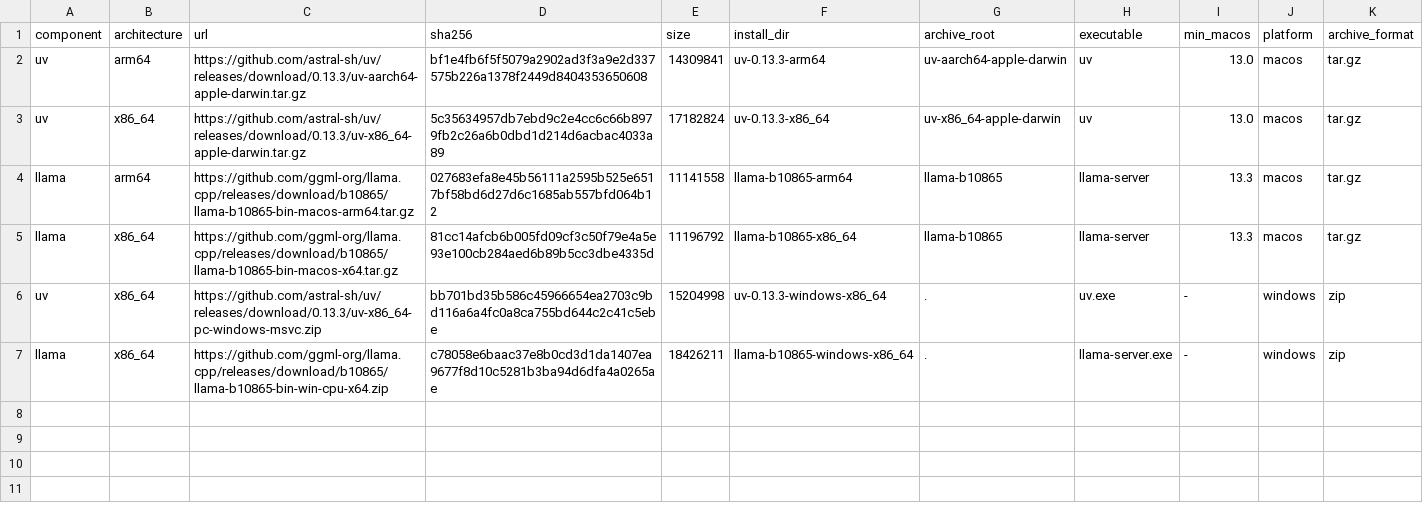
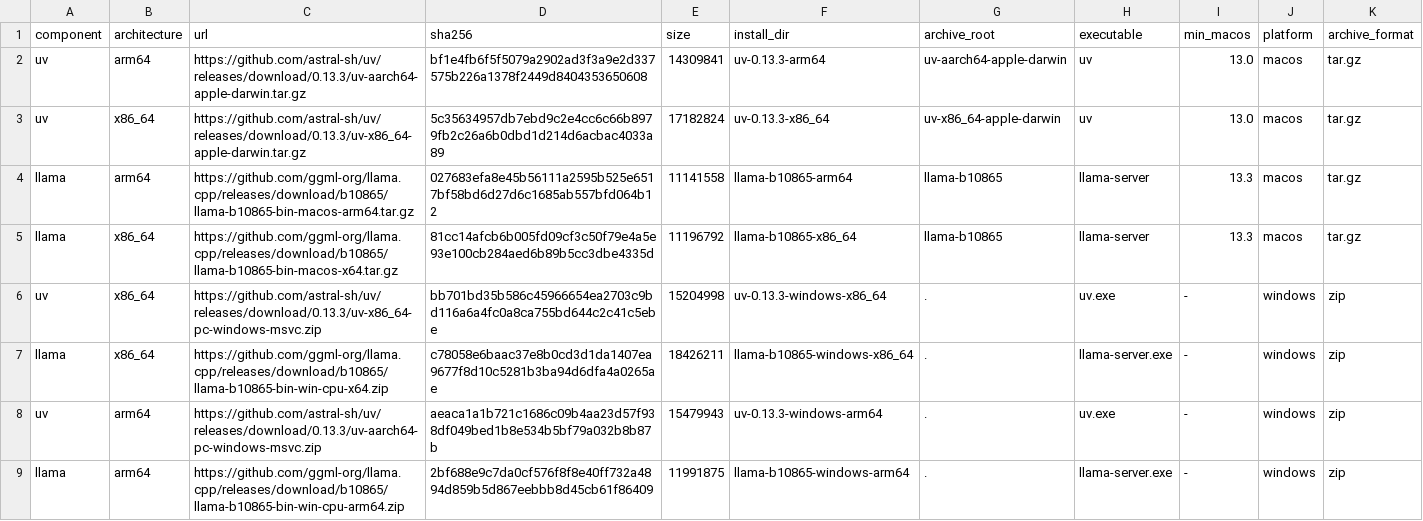
Before and after one commit to 666ghj/auday-skill, a TSV file: scripts/runtime-assets.tsv, drawn as a sheet.

Commit message:
feat: support native Windows ARM64 desktop workflows (#5)
Windows on Arm computers were rejected before setup because the desktop client only selected Windows x64 runtimes. Skill 0.7.0 adds native Windows 11 ARM64 installation, phone transport, text retrieval/export, semantic search, transcription, and anonymous diarization while preserving the existing macOS and Windows x64 paths.

The bootstrap detects the native OS architecture even from an emulated agent, pins native Python and runtime assets, and verifies interpreter architecture. ARM64 discovery uses a hash-locked pure-Python zeroconf build without developer tools. Audio uses native Whisper/FFmpeg, matching CRT and redistributable LLVM OpenMP, and architecture-specific wheels. Documentation is updated in English, Chinese, and Japanese.

Validation at `31f675c`:
- [Windows ARM64 and x64 clean installation/inference](https://github.com/666ghj/auday-skill/actions/runs/40192048852): empty caches, Unicode paths, native PE/DLL audits, eight semantic queries, index reuse, export integrity, WAV/AAC transcription, speaker opt-out, and default diarization passed.
- [Cross-platform regression](https://github.com/666ghj/auday-skill/actions/runs/40192048888): 261 tests on each Windows architecture (7 skips), 261 on macOS (19 skips), native packages, and Python-to-Apple encrypted transport passed.

Physical Windows-to-iPhone LAN acceptance remains separate. Windows ARM64 requires Windows 11; the optional semantic engine targets ARMv8.7-A, and hosted inference used `small`, not `turbo`. No personal recordings or phone archives were used.

```diff
--- a/scripts/runtime-assets.tsv
+++ b/scripts/runtime-assets.tsv
@@ -7 +7,3 @@ uv	x86_64	https://github.com/astral-sh/uv/releases/download/0.13.3/uv-x86_64-pc-
 llama	x86_64	https://github.com/ggml-org/llama.cpp/releases/download/b10865/llama-b10865-bin-win-cpu-x64.zip	c78058e6baac37e8b0cd3d1da1407ea9677f8d10c5281b3ba94d6dfa4a0265ae	18426211	llama-b10865-windows-x86_64	.	llama-server.exe	-	windows	zip
+uv	arm64	https://github.com/astral-sh/uv/releases/download/0.13.3/uv-aarch64-pc-windows-msvc.zip	aeaca1a1b721c1686c09b4aa23d57f938df049bed1b8e534b5bf79a032b8b87b	15479943	uv-0.13.3-windows-arm64	.	uv.exe	-	windows	zip
+llama	arm64	https://github.com/ggml-org/llama.cpp/releases/download/b10865/llama-b10865-bin-win-cpu-arm64.zip	2bf688e9c7da0cf576f8f8e40ff732a4894d859b5d867eebbb8d45cb61f86409	11991875	llama-b10865-windows-arm64	.	llama-server.exe	-	windows	zip
```
Also changed, not shown: 37 other files.
